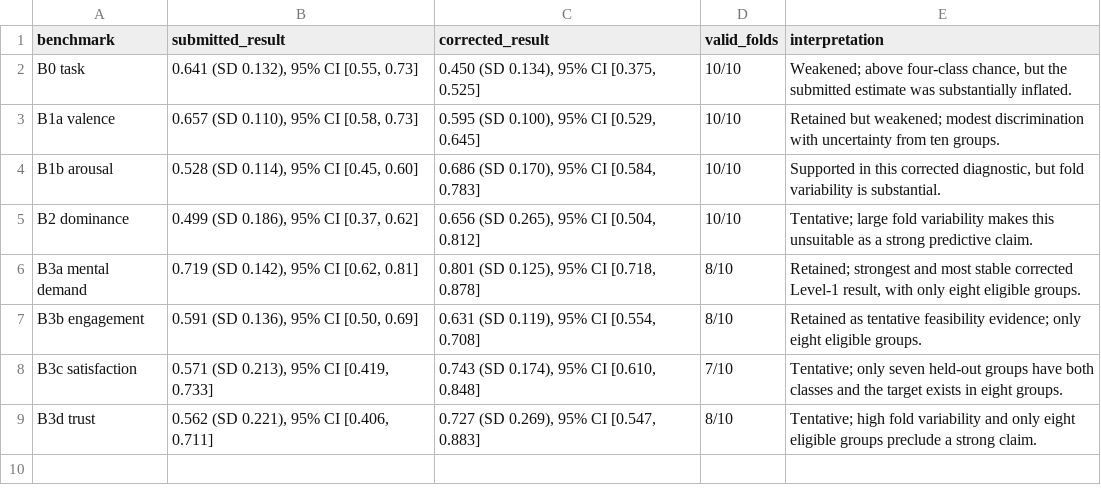
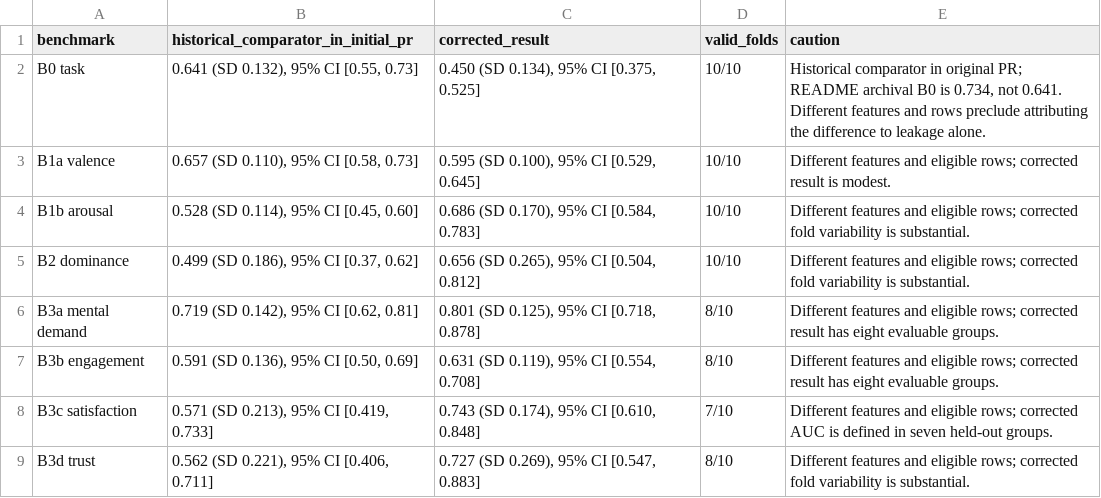
Before and after one commit to meisamjam/GroupAffect-4, a TSV file: results/rebuttal_level1/corrected_level1_comparison.tsv, drawn as a sheet.

Commit message:
Clarify provenance and comparability of historical PR score table

```diff
--- a/results/rebuttal_level1/corrected_level1_comparison.tsv
+++ b/results/rebuttal_level1/corrected_level1_comparison.tsv
@@ -1,9 +1,9 @@
-benchmark	submitted_result	corrected_result	valid_folds	interpretation
-B0 task	0.641 (SD 0.132), 95% CI [0.55, 0.73]	0.450 (SD 0.134), 95% CI [0.375, 0.525]	10/10	Weakened; above four-class chance, but the submitted estimate was substantially inflated.
-B1a valence	0.657 (SD 0.110), 95% CI [0.58, 0.73]	0.595 (SD 0.100), 95% CI [0.529, 0.645]	10/10	Retained but weakened; modest discrimination with uncertainty from ten groups.
-B1b arousal	0.528 (SD 0.114), 95% CI [0.45, 0.60]	0.686 (SD 0.170), 95% CI [0.584, 0.783]	10/10	Supported in this corrected diagnostic, but fold variability is substantial.
-B2 dominance	0.499 (SD 0.186), 95% CI [0.37, 0.62]	0.656 (SD 0.265), 95% CI [0.504, 0.812]	10/10	Tentative; large fold variability makes this unsuitable as a strong predictive claim.
-B3a mental demand	0.719 (SD 0.142), 95% CI [0.62, 0.81]	0.801 (SD 0.125), 95% CI [0.718, 0.878]	8/10	Retained; strongest and most stable corrected Level-1 result, with only eight eligible groups.
-B3b engagement	0.591 (SD 0.136), 95% CI [0.50, 0.69]	0.631 (SD 0.119), 95% CI [0.554, 0.708]	8/10	Retained as tentative feasibility evidence; only eight eligible groups.
-B3c satisfaction	0.571 (SD 0.213), 95% CI [0.419, 0.733]	0.743 (SD 0.174), 95% CI [0.610, 0.848]	7/10	Tentative; only seven held-out groups have both classes and the target exists in eight groups.
-B3d trust	0.562 (SD 0.221), 95% CI [0.406, 0.711]	0.727 (SD 0.269), 95% CI [0.547, 0.883]	8/10	Tentative; high fold variability and only eight eligible groups preclude a strong claim.
+benchmark	historical_comparator_in_initial_pr	corrected_result	valid_folds	caution
+B0 task	0.641 (SD 0.132), 95% CI [0.55, 0.73]	0.450 (SD 0.134), 95% CI [0.375, 0.525]	10/10	Historical comparator in original PR; README archival B0 is 0.734, not 0.641. Different features and rows preclude attributing the difference to leakage alone.
+B1a valence	0.657 (SD 0.110), 95% CI [0.58, 0.73]	0.595 (SD 0.100), 95% CI [0.529, 0.645]	10/10	Different features and eligible rows; corrected result is modest.
+B1b arousal	0.528 (SD 0.114), 95% CI [0.45, 0.60]	0.686 (SD 0.170), 95% CI [0.584, 0.783]	10/10	Different features and eligible rows; corrected fold variability is substantial.
+B2 dominance	0.499 (SD 0.186), 95% CI [0.37, 0.62]	0.656 (SD 0.265), 95% CI [0.504, 0.812]	10/10	Different features and eligible rows; corrected fold variability is substantial.
+B3a mental demand	0.719 (SD 0.142), 95% CI [0.62, 0.81]	0.801 (SD 0.125), 95% CI [0.718, 0.878]	8/10	Different features and eligible rows; corrected result has eight evaluable groups.
+B3b engagement	0.591 (SD 0.136), 95% CI [0.50, 0.69]	0.631 (SD 0.119), 95% CI [0.554, 0.708]	8/10	Different features and eligible rows; corrected result has eight evaluable groups.
+B3c satisfaction	0.571 (SD 0.213), 95% CI [0.419, 0.733]	0.743 (SD 0.174), 95% CI [0.610, 0.848]	7/10	Different features and eligible rows; corrected AUC is defined in seven held-out groups.
+B3d trust	0.562 (SD 0.221), 95% CI [0.406, 0.711]	0.727 (SD 0.269), 95% CI [0.547, 0.883]	8/10	Different features and eligible rows; corrected fold variability is substantial.
```
